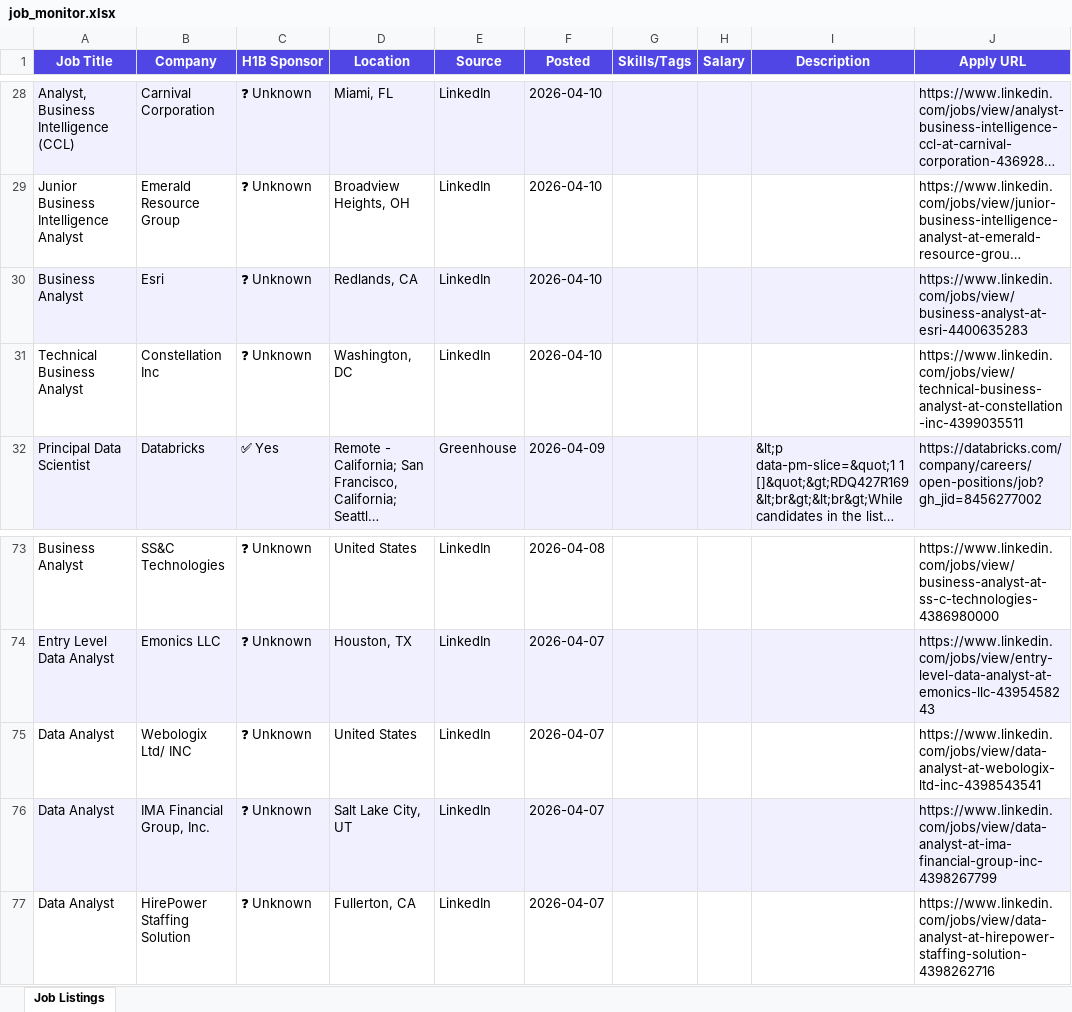
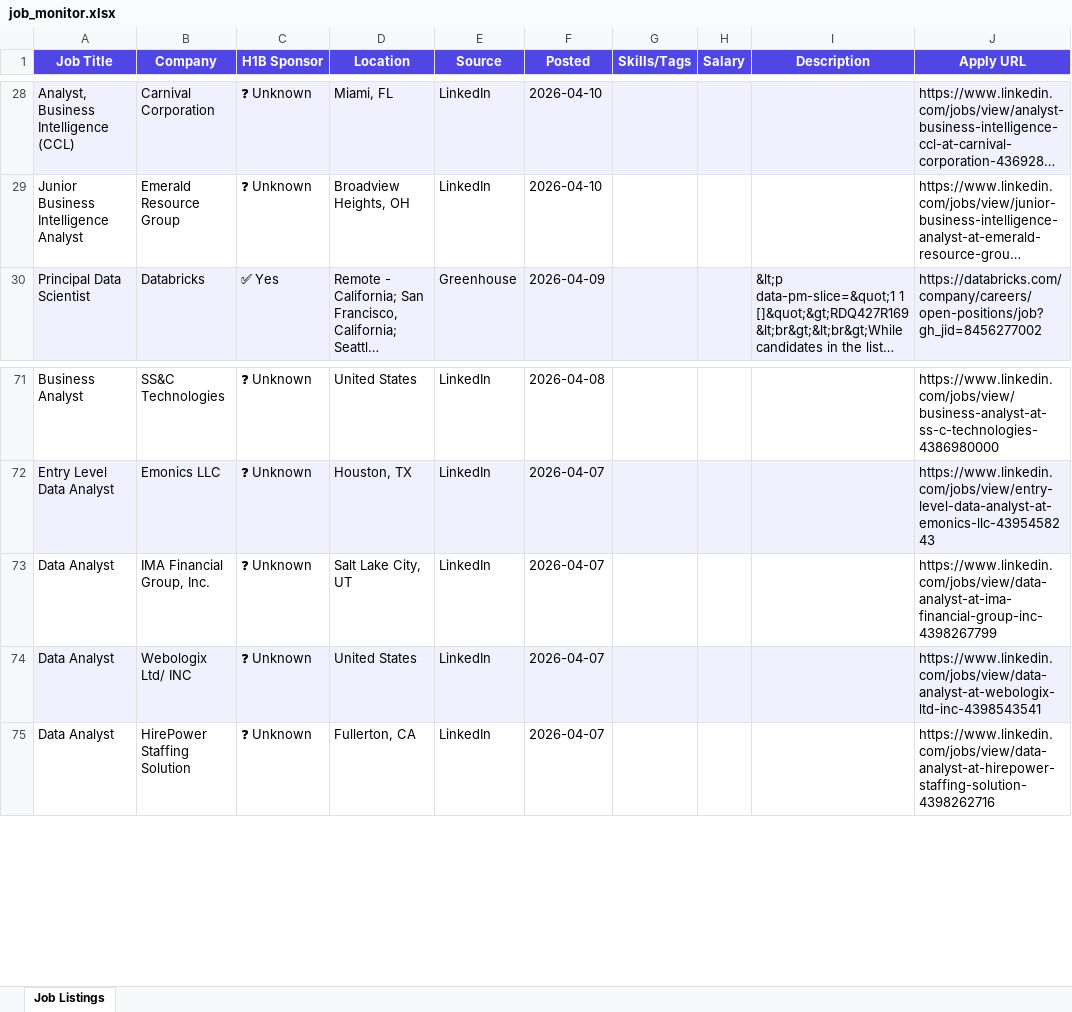
Before and after one commit to raagasindhu99/job-monitor, an Excel workbook: job-monitor/job_monitor.xlsx, sheet Job Listings, drawn as a sheet; only a part is shown, gaps mark what is left out; long unchanged cells end in …; values as stored, in another font and other column widths than the file's, no borders; removed rows and columns are numbered as before the commit, all else as after; the diff names each change by its address in the sheet, - before the commit and + after, or states it on an @@ line.

```diff
--- a/job-monitor/job_monitor.xlsx (sheet Job Listings)
+++ b/job-monitor/job_monitor.xlsx (sheet Job Listings)
-row 30: Business Analyst | Esri | ❓ Unknown | Redlands, CA | LinkedIn | 2026-04-10 |  |  |  | https://www.linkedin.com/jobs/view/business-analyst-at-esri-4400635283
-row 31: Technical Business Analyst | Constellation Inc | ❓ Unknown | Washington, DC | LinkedIn | 2026-04-10 |  |  |  | https://www.linkedin.com/jobs/view/technical-business-analyst-at-constellation-inc-4399035511
@@ row 76 moved to row 73: Data Analyst @@
-A74:J74 fill: none
+A74:J74 fill: #F0F0FF
```
Also changed, not shown: job_monitor.xlsx, 4 other files.
